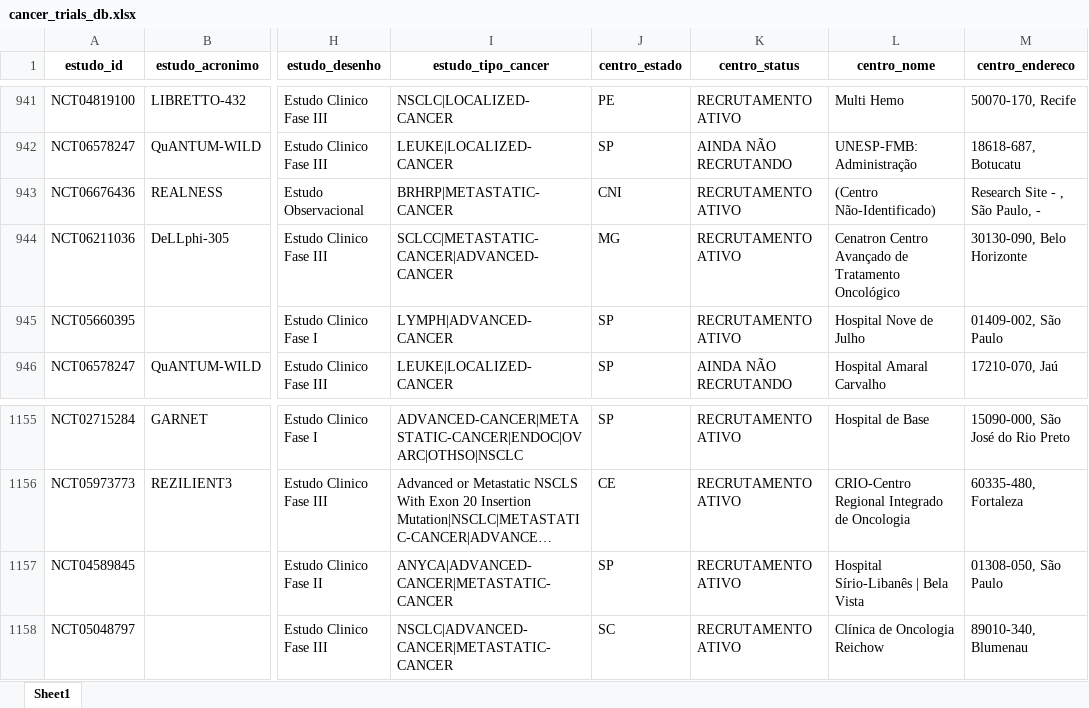
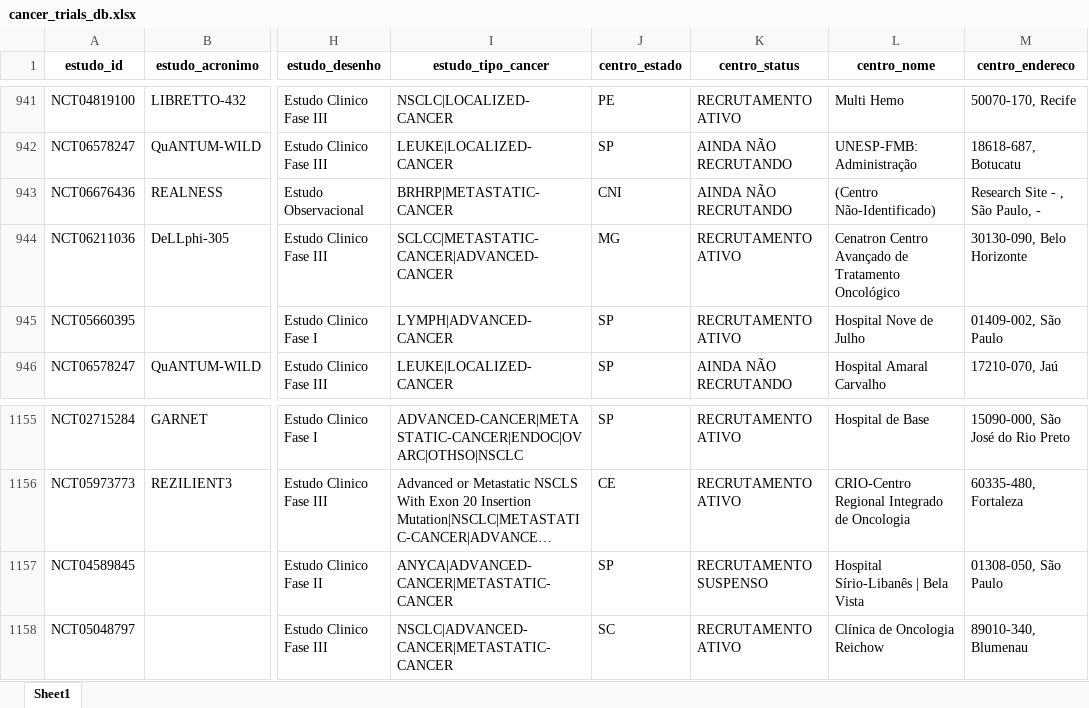
Before and after one commit to felippelazar/CancerTrialsBR, an Excel workbook: data/cancer_trials_db.xlsx, sheet Sheet1, drawn as a sheet; only a part is shown, gaps mark what is left out; long unchanged cells end in …; values as stored, in another font and other column widths than the file's, no borders; the diff names each change by its address in the sheet, - before the commit and + after, or states it on an @@ line.

```diff
--- a/data/cancer_trials_db.xlsx (sheet Sheet1)
+++ b/data/cancer_trials_db.xlsx (sheet Sheet1)
-K943 (centro_status): RECRUTAMENTO ATIVO
+K943 (centro_status): AINDA NÃO RECRUTANDO
-K1157 (centro_status): RECRUTAMENTO ATIVO
+K1157 (centro_status): RECRUTAMENTO SUSPENSO
```
Also changed, not shown: 49 other files.
